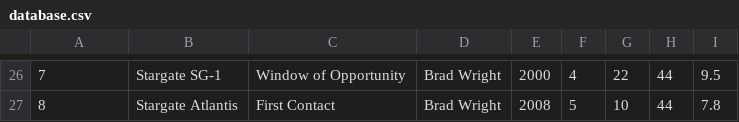
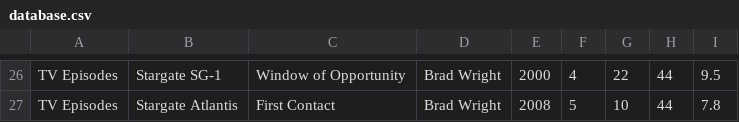
Before and after one commit to PriceN23/FinalProject, a CSV file: Data/database.csv, drawn as a sheet; only a part is shown, gaps mark what is left out; the diff covers the shown part only.

```diff
--- a/Data/database.csv
+++ b/Data/database.csv
@@ -26,2 +26,2 @@
-7,Stargate SG-1,Window of Opportunity,Brad Wright,2000,4,22,44,9.5
-8,Stargate Atlantis,First Contact,Brad Wright,2008,5,10,44,7.8
+TV Episodes,Stargate SG-1,Window of Opportunity,Brad Wright,2000,4,22,44,9.5
+TV Episodes,Stargate Atlantis,First Contact,Brad Wright,2008,5,10,44,7.8
```
Also changed, not shown: 40 edited cells elsewhere in this file, 8 other files.
